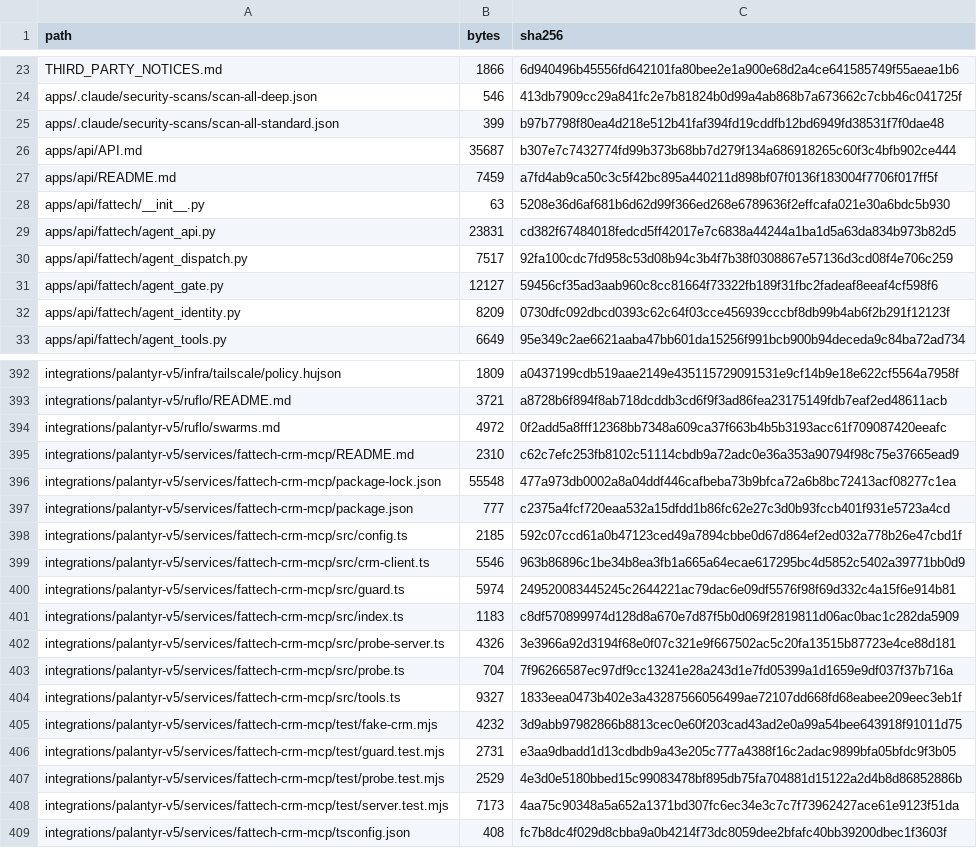
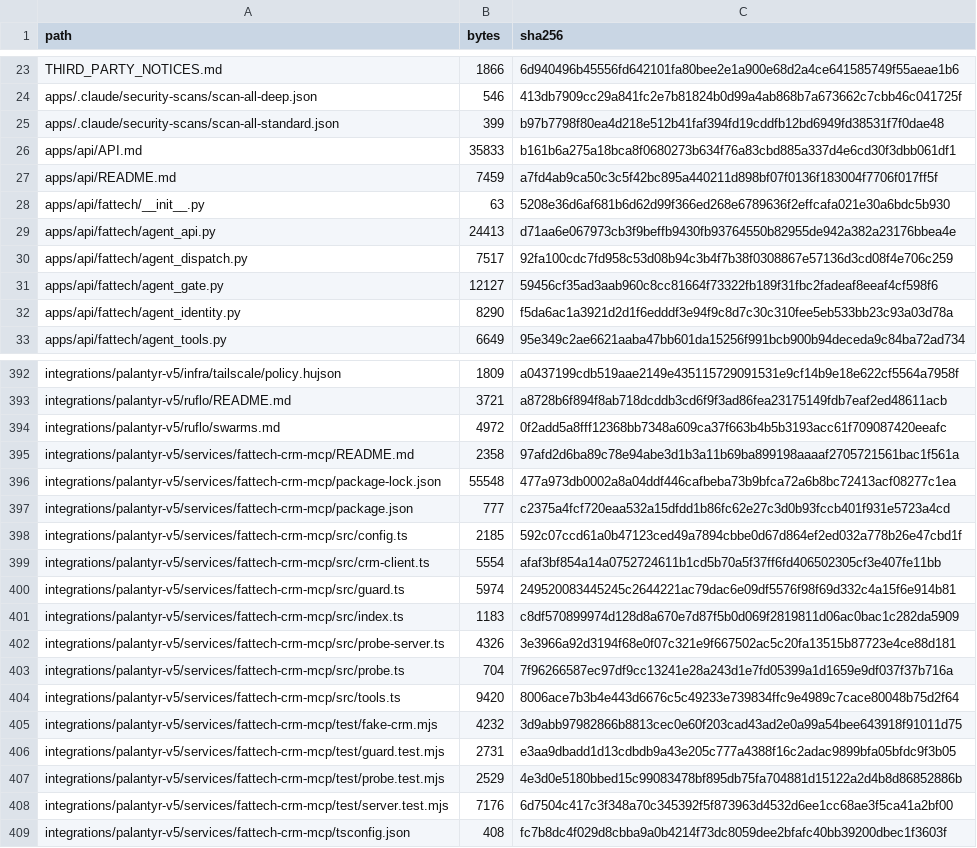
Before and after one commit to ShunWalChin/FATTechCRMPro, a CSV file: docs/FILE_INVENTORY.csv, drawn as a sheet; only a part is shown, gaps mark what is left out; the diff covers the shown part only.

```diff
--- a/docs/FILE_INVENTORY.csv
+++ b/docs/FILE_INVENTORY.csv
@@ -25,9 +25,9 @@ apps/.claude/security-scans/scan-all-deep.json,546,413db7909cc29a841fc2e7b81824b
 apps/.claude/security-scans/scan-all-standard.json,399,b97b7798f80ea4d218e512b41faf394fd19cddfb12bd6949fd38531f7f0dae48
-apps/api/API.md,35687,b307e7c7432774fd99b373b68bb7d279f134a686918265c60f3c4bfb902ce444
+apps/api/API.md,35833,b161b6a275a18bca8f0680273b634f76a83cbd885a337d4e6cd30f3dbb061df1
 apps/api/README.md,7459,a7fd4ab9ca50c3c5f42bc895a440211d898bf07f0136f183004f7706f017ff5f
 apps/api/fattech/__init__.py,63,5208e36d6af681b6d62d99f366ed268e6789636f2effcafa021e30a6bdc5b930
-apps/api/fattech/agent_api.py,23831,cd382f67484018fedcd5ff42017e7c6838a44244a1ba1d5a63da834b973b82d5
+apps/api/fattech/agent_api.py,24413,d71aa6e067973cb3f9beffb9430fb93764550b82955de942a382a23176bbea4e
 apps/api/fattech/agent_dispatch.py,7517,92fa100cdc7fd958c53d08b94c3b4f7b38f0308867e57136d3cd08f4e706c259
 apps/api/fattech/agent_gate.py,12127,59456cf35ad3aab960c8cc81664f73322fb189f31fbc2fadeaf8eeaf4cf598f6
-apps/api/fattech/agent_identity.py,8209,0730dfc092dbcd0393c62c64f03cce456939cccbf8db99b4ab6f2b291f12123f
+apps/api/fattech/agent_identity.py,8290,f5da6ac1a3921d2d1f6edddf3e94f9c8d7c30c310fee5eb533bb23c93a03d78a
 apps/api/fattech/agent_tools.py,6649,95e349c2ae6621aaba47bb601da15256f991bcb900b94deceda9c84ba72ad734
@@ -394,3 +394,3 @@ integrations/palantyr-v5/ruflo/README.md,3721,a8728b6f894f8ab718dcddb3cd6f9f3ad8
 integrations/palantyr-v5/ruflo/swarms.md,4972,0f2add5a8fff12368bb7348a609ca37f663b4b5b3193acc61f709087420eeafc
-integrations/palantyr-v5/services/fattech-crm-mcp/README.md,2310,c62c7efc253fb8102c51114cbdb9a72adc0e36a353a90794f98c75e37665ead9
+integrations/palantyr-v5/services/fattech-crm-mcp/README.md,2358,97afd2d6ba89c78e94abe3d1b3a11b69ba899198aaaaf2705721561bac1f561a
 integrations/palantyr-v5/services/fattech-crm-mcp/package-lock.json,55548,477a973db0002a8a04ddf446cafbeba73b9bfca72a6b8bc72413acf08277c1ea
@@ -398,3 +398,3 @@ integrations/palantyr-v5/services/fattech-crm-mcp/package.json,777,c2375a4fcf720
 integrations/palantyr-v5/services/fattech-crm-mcp/src/config.ts,2185,592c07ccd61a0b47123ced49a7894cbbe0d67d864ef2ed032a778b26e47cbd1f
-integrations/palantyr-v5/services/fattech-crm-mcp/src/crm-client.ts,5546,963b86896c1be34b8ea3fb1a665a64ecae617295bc4d5852c5402a39771bb0d9
+integrations/palantyr-v5/services/fattech-crm-mcp/src/crm-client.ts,5554,afaf3bf854a14a0752724611b1cd5b70a5f37ff6fd406502305cf3e407fe11bb
 integrations/palantyr-v5/services/fattech-crm-mcp/src/guard.ts,5974,249520083445245c2644221ac79dac6e09df5576f98f69d332c4a15f6e914b81
@@ -403,3 +403,3 @@ integrations/palantyr-v5/services/fattech-crm-mcp/src/probe-server.ts,4326,3e396
 integrations/palantyr-v5/services/fattech-crm-mcp/src/probe.ts,704,7f96266587ec97df9cc13241e28a243d1e7fd05399a1d1659e9df037f37b716a
-integrations/palantyr-v5/services/fattech-crm-mcp/src/tools.ts,9327,1833eea0473b402e3a43287566056499ae72107dd668fd68eabee209eec3eb1f
+integrations/palantyr-v5/services/fattech-crm-mcp/src/tools.ts,9420,8006ace7b3b4e443d6676c5c49233e739834ffc9e4989c7cace80048b75d2f64
 integrations/palantyr-v5/services/fattech-crm-mcp/test/fake-crm.mjs,4232,3d9abb97982866b8813cec0e60f203cad43ad2e0a99a54bee643918f91011d75
@@ -407,3 +407,3 @@ integrations/palantyr-v5/services/fattech-crm-mcp/test/guard.test.mjs,2731,e3aa9
 integrations/palantyr-v5/services/fattech-crm-mcp/test/probe.test.mjs,2529,4e3d0e5180bbed15c99083478bf895db75fa704881d15122a2d4b8d86852886b
-integrations/palantyr-v5/services/fattech-crm-mcp/test/server.test.mjs,7173,4aa75c90348a5a652a1371bd307fc6ec34e3c7c7f73962427ace61e9123f51da
+integrations/palantyr-v5/services/fattech-crm-mcp/test/server.test.mjs,7176,6d7504c417c3f348a70c345392f5f873963d4532d6ee1cc68ae3f5ca41a2bf00
 integrations/palantyr-v5/services/fattech-crm-mcp/tsconfig.json,408,fc7b8dc4f029d8cbba9a0b4214f73dc8059dee2bfafc40bb39200dbec1f3603f
```
Also changed, not shown: 12 edited cells elsewhere in this file, 13 other files.
